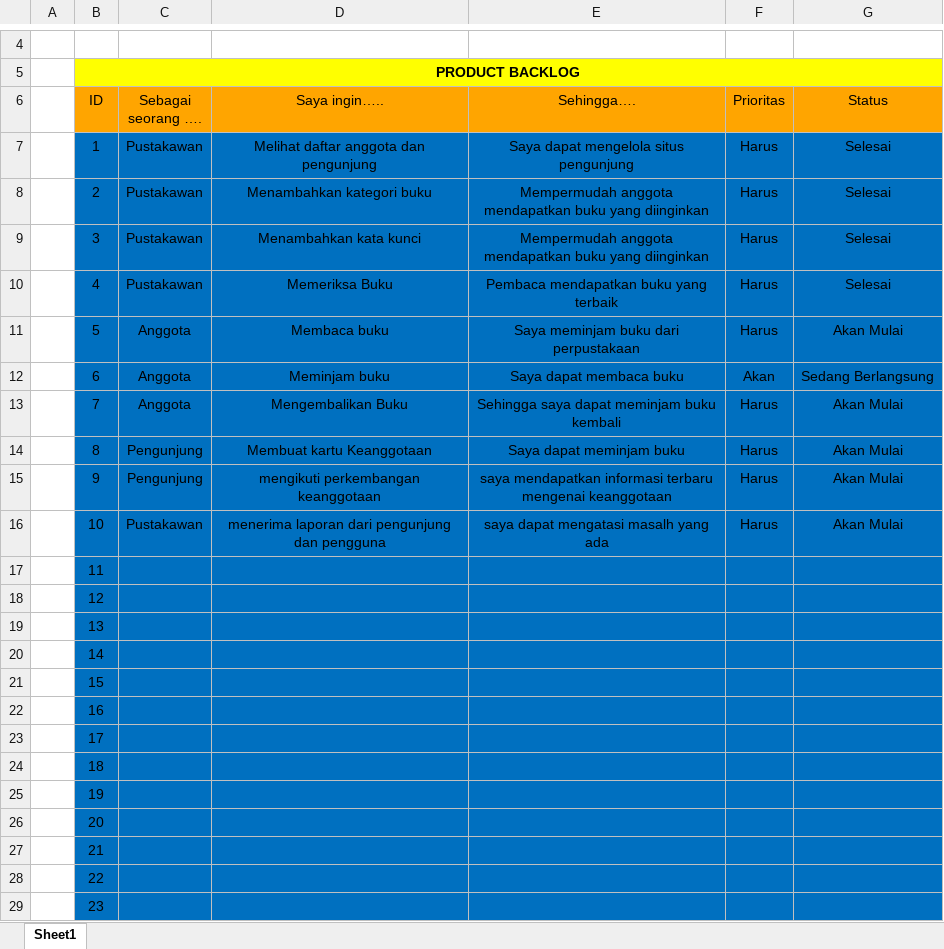
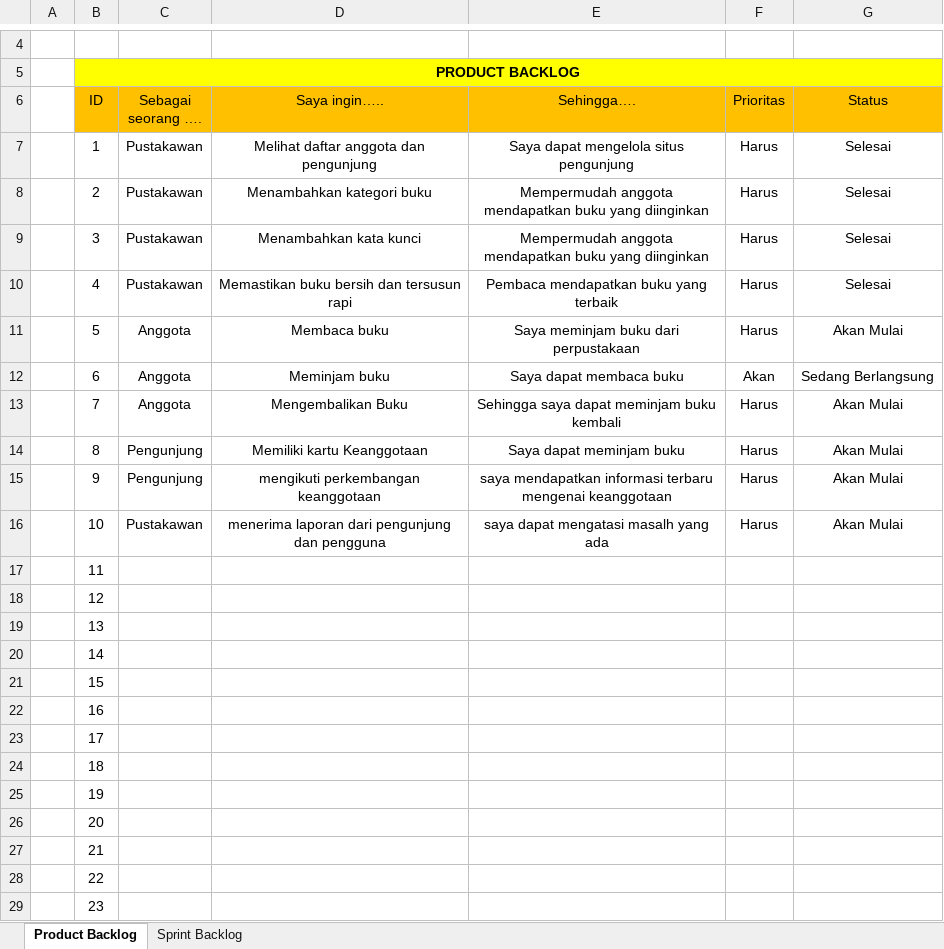
Before and after one commit to Ewill21/project-perpustakaan, an Excel workbook: KRISLAM Perpustakaan.xlsx, sheet Product Backlog, drawn as a sheet; only a part is shown, gaps mark what is left out; values as stored, in another font and other column widths than the file's, no borders; the diff names each change by its address in the sheet, - before the commit and + after, or states it on an @@ line.

```diff
--- a/KRISLAM Perpustakaan.xlsx (sheet Product Backlog)
+++ b/KRISLAM Perpustakaan.xlsx (sheet Product Backlog)
-sheet tab: Sheet1
+sheet tab: Product Backlog
+sheet tab: Sprint Backlog
-B6:G6 fill: #FFA500
+B6:G6 fill: #FFC000
-B7:G29 fill: #0070C0
+B7:G29 fill: none
-D10 (Saya ingin…..): Memeriksa Buku
+D10 (Saya ingin…..): Memastikan buku bersih dan tersusun rapi
-D14 (Saya ingin…..): Membuat kartu Keanggotaan
+D14 (Saya ingin…..): Memiliki kartu Keanggotaan
```
